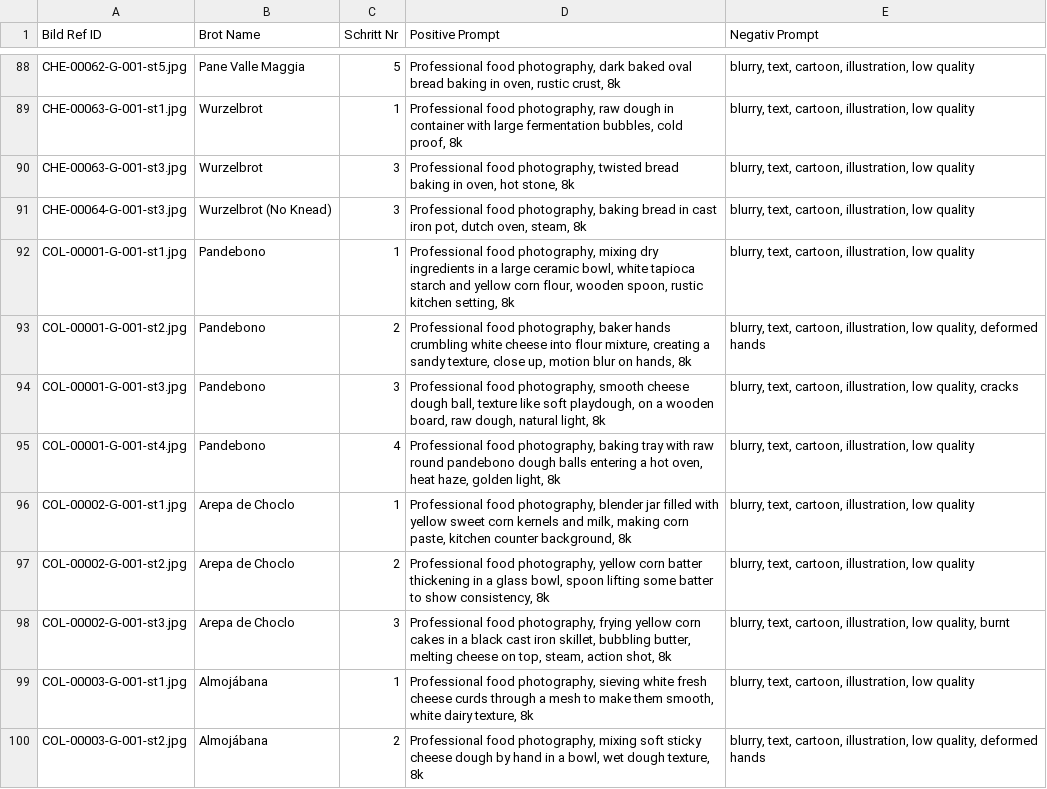
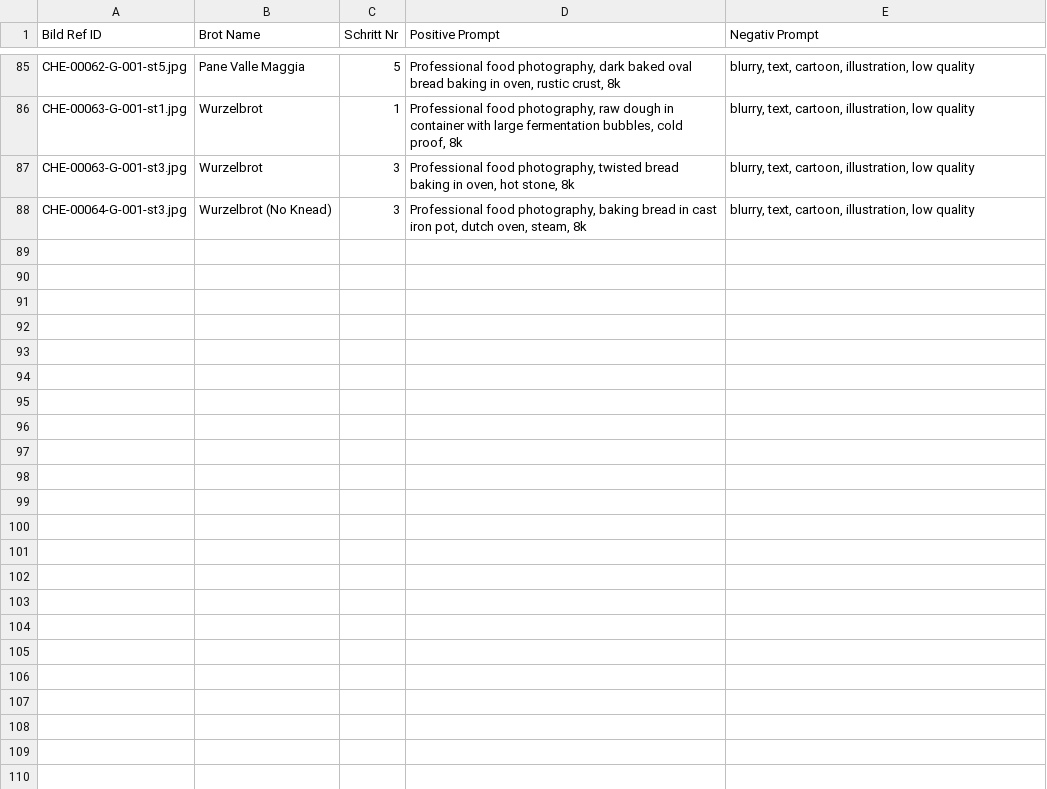
Before and after one commit to SimonNeunteufel/WeltDerBrote, a CSV file: assets/data/Brot_Prompt.csv, drawn as a sheet; only a part is shown, gaps mark what is left out; the diff covers the shown part only; the diff names each change by its address in the sheet, - before the commit and + after, or states it on an @@ line.

```diff
--- a/assets/data/Brot_Prompt.csv
+++ b/assets/data/Brot_Prompt.csv
-row 92: COL-00001-G-001-st1.jpg | Pandebono | 1 | Professional food photography, mixing dry ingredients in a large ceramic bowl, white tapioca starch and yellow corn flour, wooden spoon, rustic kitchen setting, 8k | blurry, text, cartoon, illustration, low quality
-row 93: COL-00001-G-001-st2.jpg | Pandebono | 2 | Professional food photography, baker hands crumbling white cheese into flour mixture, creating a sandy texture, close up, motion blur on hands, 8k | blurry, text, cartoon, illustration, low quality, deformed hands
-row 94: COL-00001-G-001-st3.jpg | Pandebono | 3 | Professional food photography, smooth cheese dough ball, texture like soft playdough, on a wooden board, raw dough, natural light, 8k | blurry, text, cartoon, illustration, low quality, cracks
-row 95: COL-00001-G-001-st4.jpg | Pandebono | 4 | Professional food photography, baking tray with raw round pandebono dough balls entering a hot oven, heat haze, golden light, 8k | blurry, text, cartoon, illustration, low quality
-row 96: COL-00002-G-001-st1.jpg | Arepa de Choclo | 1 | Professional food photography, blender jar filled with yellow sweet corn kernels and milk, making corn paste, kitchen counter background, 8k | blurry, text, cartoon, illustration, low quality
-row 97: COL-00002-G-001-st2.jpg | Arepa de Choclo | 2 | Professional food photography, yellow corn batter thickening in a glass bowl, spoon lifting some batter to show consistency, 8k | blurry, text, cartoon, illustration, low quality
-row 98: COL-00002-G-001-st3.jpg | Arepa de Choclo | 3 | Professional food photography, frying yellow corn cakes in a black cast iron skillet, bubbling butter, melting cheese on top, steam, action shot, 8k | blurry, text, cartoon, illustration, low quality, burnt
-row 99: COL-00003-G-001-st1.jpg | Almojábana | 1 | Professional food photography, sieving white fresh cheese curds through a mesh to make them smooth, white dairy texture, 8k | blurry, text, cartoon, illustration, low quality
-row 100: COL-00003-G-001-st2.jpg | Almojábana | 2 | Professional food photography, mixing soft sticky cheese dough by hand in a bowl, wet dough texture, 8k | blurry, text, cartoon, illustration, low quality, deformed hands
```
Also changed, not shown: 11 removed rows elsewhere in this file, 20 other files.
